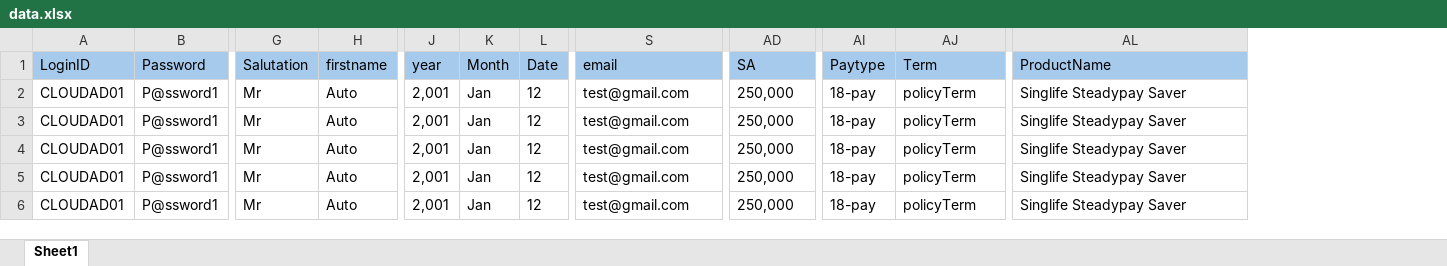
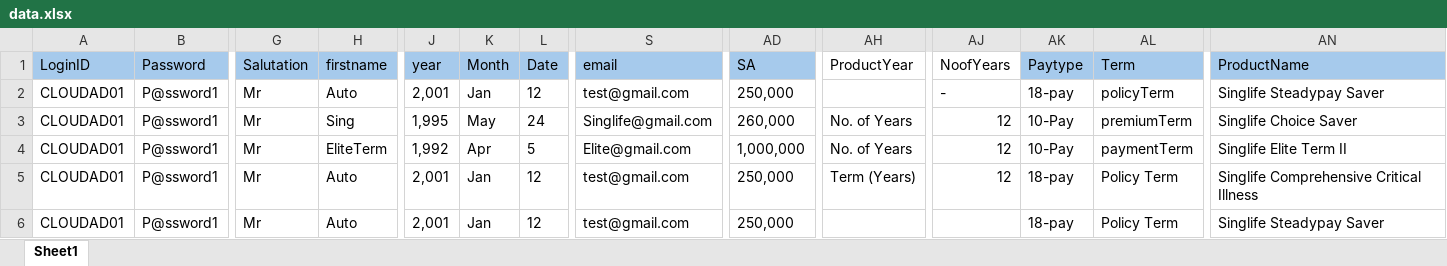
Before and after one commit to kedar2325/SinglifeEzsub, an Excel workbook: data.xlsx, sheet Sheet1, drawn as a sheet; only a part is shown, gaps mark what is left out; values as stored, in another font and other column widths than the file's, no borders; addresses are those after the commit; the diff names each change by its address in the sheet, - before the commit and + after, or states it on an @@ line.

Commit message:
add 4 products statically

```diff
--- a/data.xlsx (sheet Sheet1)
+++ b/data.xlsx (sheet Sheet1)
+column AH (ProductYear), rows 3-5: No. of Years | No. of Years | Term (Years)
+column AJ (NoofYears), rows 2-5: - | 12 | 12 | 12
-H3 (firstname): Auto
+H3 (firstname): Sing
-J3 (year): 2,001
+J3 (year): 1,995
-K3 (Month): Jan
+K3 (Month): May
-L3 (Date): 12
+L3 (Date): 24
-S3 (email): test@gmail.com
+S3 (email): Singlife@gmail.com
-AD3 (SA): 250,000
+AD3 (SA): 260,000
-AK3:AK4 (Paytype): 18-pay
+AK3:AK4 (Paytype): 10-Pay
-AL3 (Term): policyTerm
+AL3 (Term): premiumTerm
-AN3 (ProductName): Singlife Steadypay Saver
+AN3 (ProductName): Singlife Choice Saver
-H4 (firstname): Auto
+H4 (firstname): EliteTerm
-J4 (year): 2,001
+J4 (year): 1,992
-K4 (Month): Jan
+K4 (Month): Apr
-L4 (Date): 12
+L4 (Date): 5
-S4 (email): test@gmail.com
+S4 (email): Elite@gmail.com
-AD4 (SA): 250,000
+AD4 (SA): 1,000,000
-AL4 (Term): policyTerm
+AL4 (Term): paymentTerm
-AN4 (ProductName): Singlife Steadypay Saver
+AN4 (ProductName): Singlife Elite Term II
-AL5:AL6 (Term): policyTerm
+AL5:AL6 (Term): Policy Term
-AN5 (ProductName): Singlife Steadypay Saver
+AN5 (ProductName): Singlife Comprehensive Critical Illness
```
Also changed, not shown: 10 other files.
